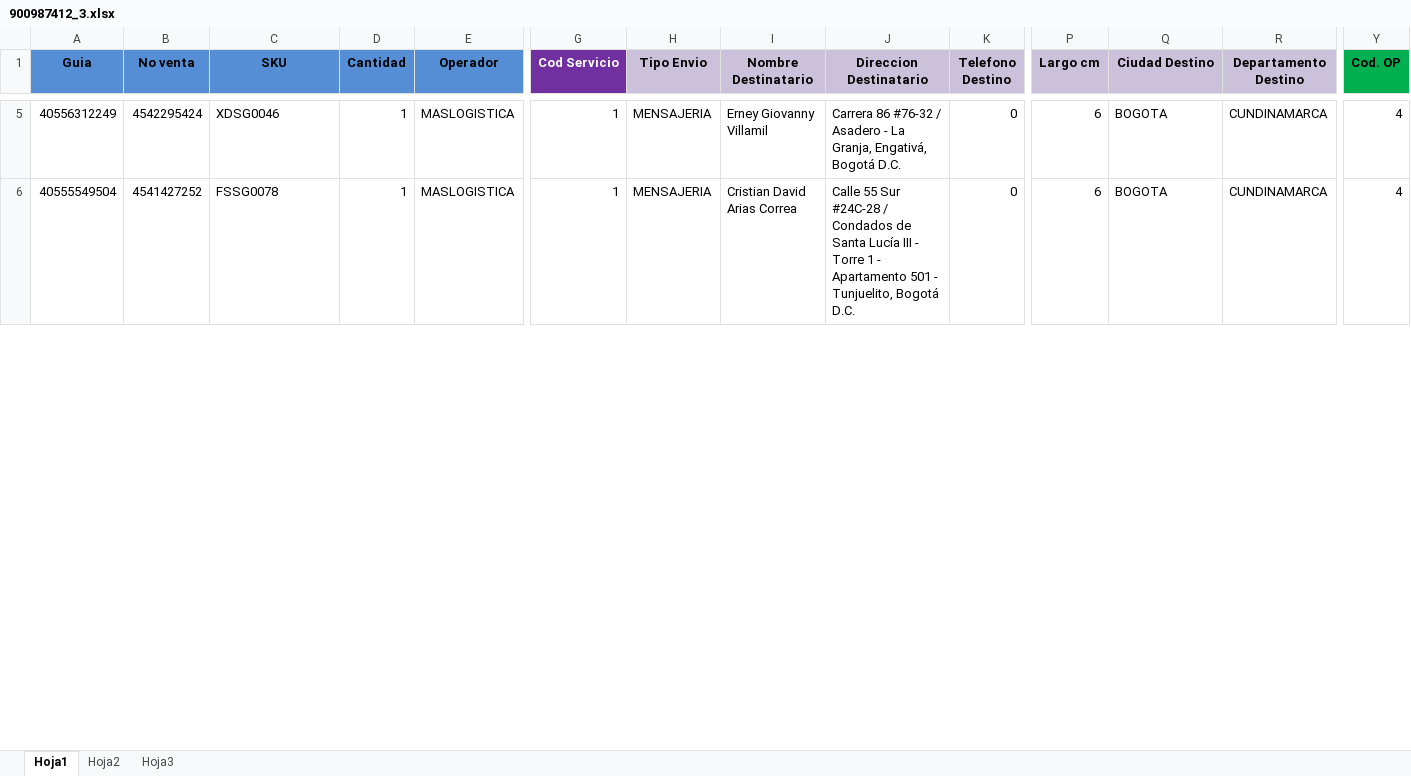
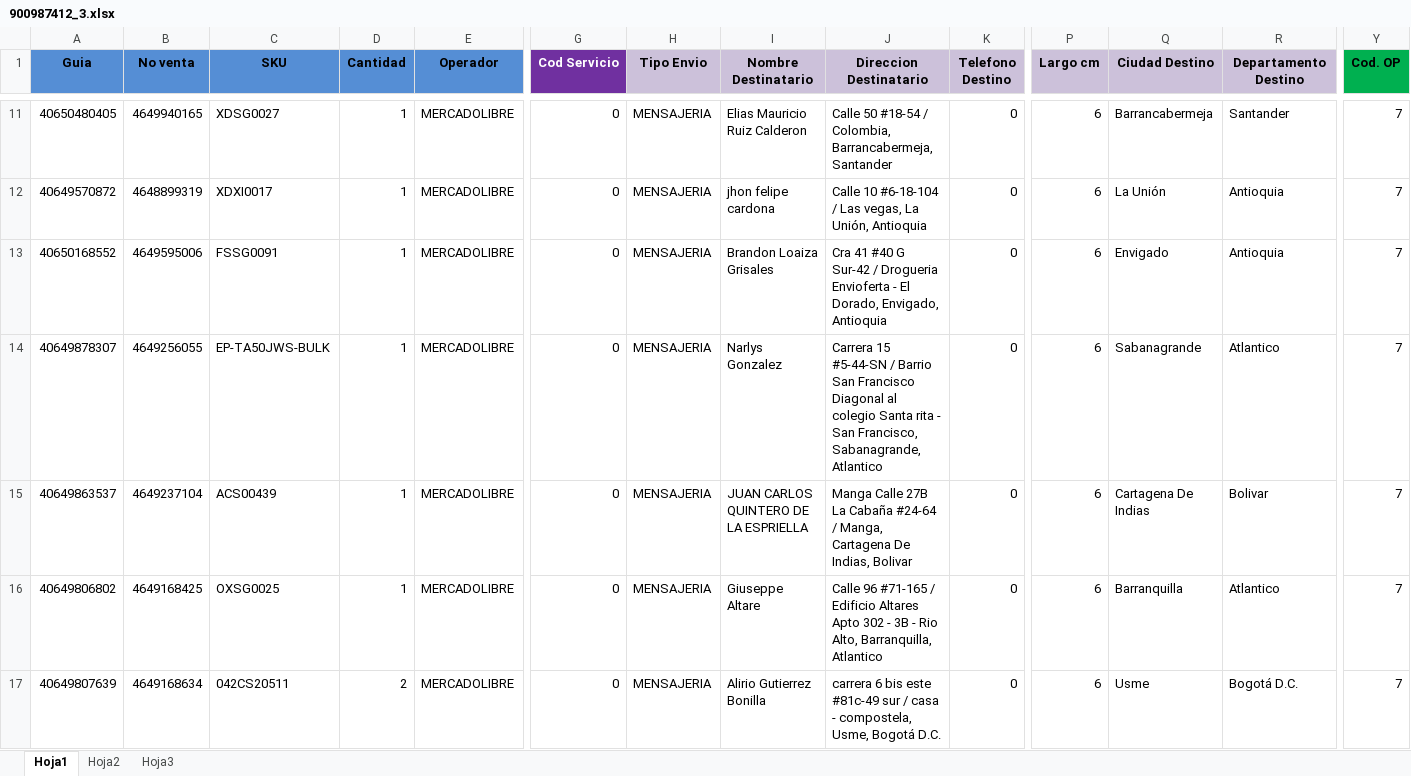
Before and after one commit to SistemasLogi/logi-sistem, an Excel workbook: Files/Temp_alist_adm/900987412_3/900987412_3.xlsx, sheet Hoja1, drawn as a sheet; only a part is shown, gaps mark what is left out; values as stored, in another font and other column widths than the file's, no borders; conditional formats not drawn; addresses are those after the commit; rows hold the shown columns only; the diff covers the shown part only; the diff names each change by its address in the sheet, - before the commit and + after, or states it on an @@ line.

```diff
--- a/Files/Temp_alist_adm/900987412_3/900987412_3.xlsx (sheet Hoja1)
+++ b/Files/Temp_alist_adm/900987412_3/900987412_3.xlsx (sheet Hoja1)
-A11 (Guia): 40556312249
+A11 (Guia): 40650480405
-B11 (No venta): 4542295424
+B11 (No venta): 4649940165
-C11 (SKU): XDSG0046
+C11 (SKU): XDSG0027
-E11 (Operador): MASLOGISTICA
+E11 (Operador): MERCADOLIBRE
-G11 (Cod Servicio): 1
+G11 (Cod Servicio): 0
-I11 (Nombre Destinatario): Erney Giovanny Villamil
+I11 (Nombre Destinatario): Elias Mauricio Ruiz Calderon
-J11 (Direccion Destinatario): Carrera 86 #76-32 / Asadero - La Granja, Engativá, Bogotá D.C.
+J11 (Direccion Destinatario): Calle 50 #18-54 / Colombia, Barrancabermeja, Santander
-Q11 (Ciudad Destino): BOGOTA
+Q11 (Ciudad Destino): Barrancabermeja
-R11 (Departamento Destino): CUNDINAMARCA
+R11 (Departamento Destino): Santander
-Y11 (Cod. OP): 4
+Y11 (Cod. OP): 7
+row 12: 40649570872 | 4648899319 | XDXI0017 | 1 | MERCADOLIBRE | 0 | MENSAJERIA | jhon felipe cardona | Calle 10 #6-18-104 / Las vegas, La Unión, Antioquia | 0 | 6 | La Unión | Antioquia | 7
-A13 (Guia): 40555549504
+A13 (Guia): 40650168552
-B13 (No venta): 4541427252
+B13 (No venta): 4649595006
-C13 (SKU): FSSG0078
+C13 (SKU): FSSG0091
-E13 (Operador): MASLOGISTICA
+E13 (Operador): MERCADOLIBRE
-G13 (Cod Servicio): 1
+G13 (Cod Servicio): 0
-I13 (Nombre Destinatario): Cristian David Arias Correa
+I13 (Nombre Destinatario): Brandon Loaiza Grisales
-J13 (Direccion Destinatario): Calle 55 Sur #24C-28 / Condados de Santa Lucía III - Torre 1 - Apartamento 501 - Tunjuelito, Bogotá D.C.
+J13 (Direccion Destinatario): Cra 41 #40 G Sur-42 / Drogueria Envioferta - El Dorado, Envigado, Antioquia
-Q13 (Ciudad Destino): BOGOTA
+Q13 (Ciudad Destino): Envigado
-R13 (Departamento Destino): CUNDINAMARCA
+R13 (Departamento Destino): Antioquia
-Y13 (Cod. OP): 4
+Y13 (Cod. OP): 7
+row 14: 40649878307 | 4649256055 | EP-TA50JWS-BULK | 1 | MERCADOLIBRE | 0 | MENSAJERIA | Narlys Gonzalez | Carrera 15 #5-44-SN / Barrio San Francisco Diagonal al colegio Santa rita - San Francisco, Sabanagrande, Atlantico | 0 | 6 | Sabanagrande | Atlantico | 7
+row 15: 40649863537 | 4649237104 | ACS00439 | 1 | MERCADOLIBRE | 0 | MENSAJERIA | JUAN CARLOS QUINTERO DE LA ESPRIELLA | Manga Calle 27B La Cabaña #24-64 / Manga, Cartagena De Indias, Bolivar | 0 | 6 | Cartagena De Indias | Bolivar | 7
+row 16: 40649806802 | 4649168425 | OXSG0025 | 1 | MERCADOLIBRE | 0 | MENSAJERIA | Giuseppe Altare | Calle 96 #71-165 / Edificio Altares Apto 302 - 3B - Rio Alto, Barranquilla, Atlantico | 0 | 6 | Barranquilla | Atlantico | 7
+row 17: 40649807639 | 4649168634 | 042CS20511 | 2 | MERCADOLIBRE | 0 | MENSAJERIA | Alirio Gutierrez Bonilla | carrera 6 bis este #81c-49 sur / casa - compostela, Usme, Bogotá D.C. | 0 | 6 | Usme | Bogotá D.C. | 7
```
Also changed, not shown: 11 added rows and 81 edited cells elsewhere in this sheet, sheet Hoja3, sheet Hoja2, formulas that keep their value, 1 other file.
